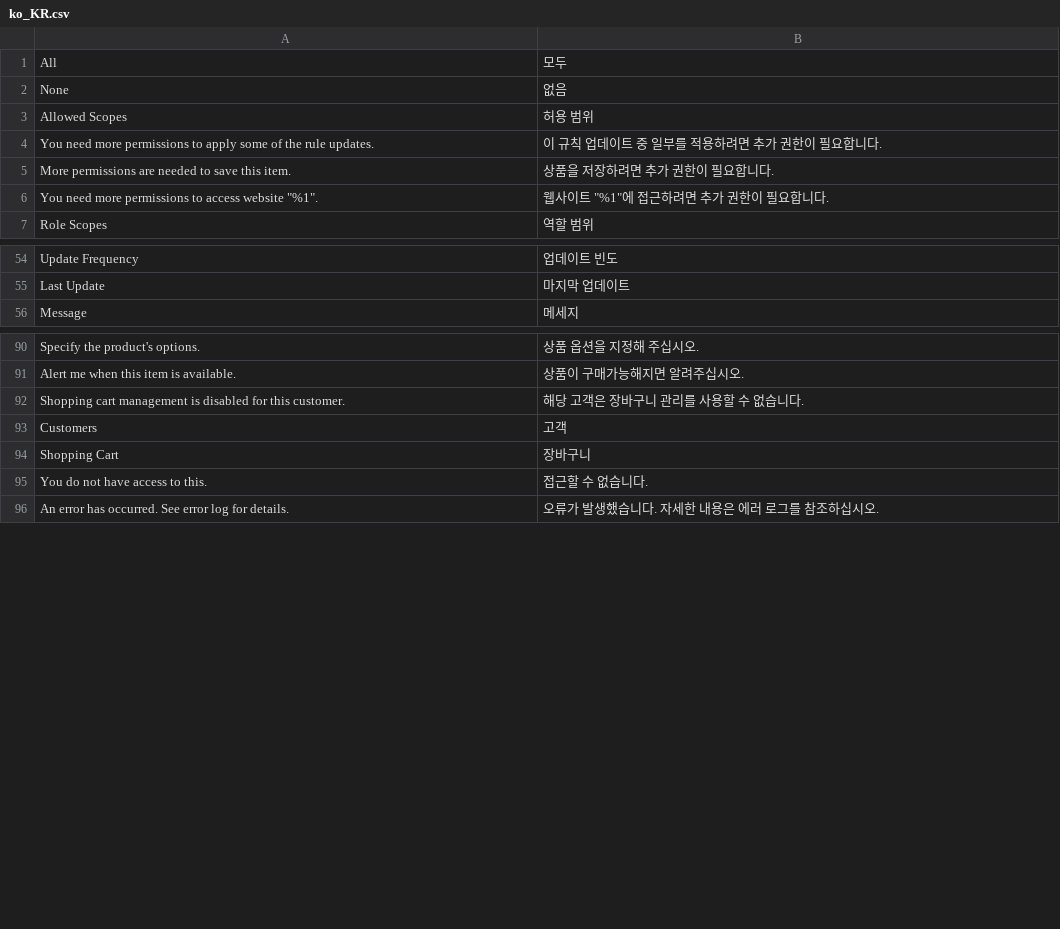
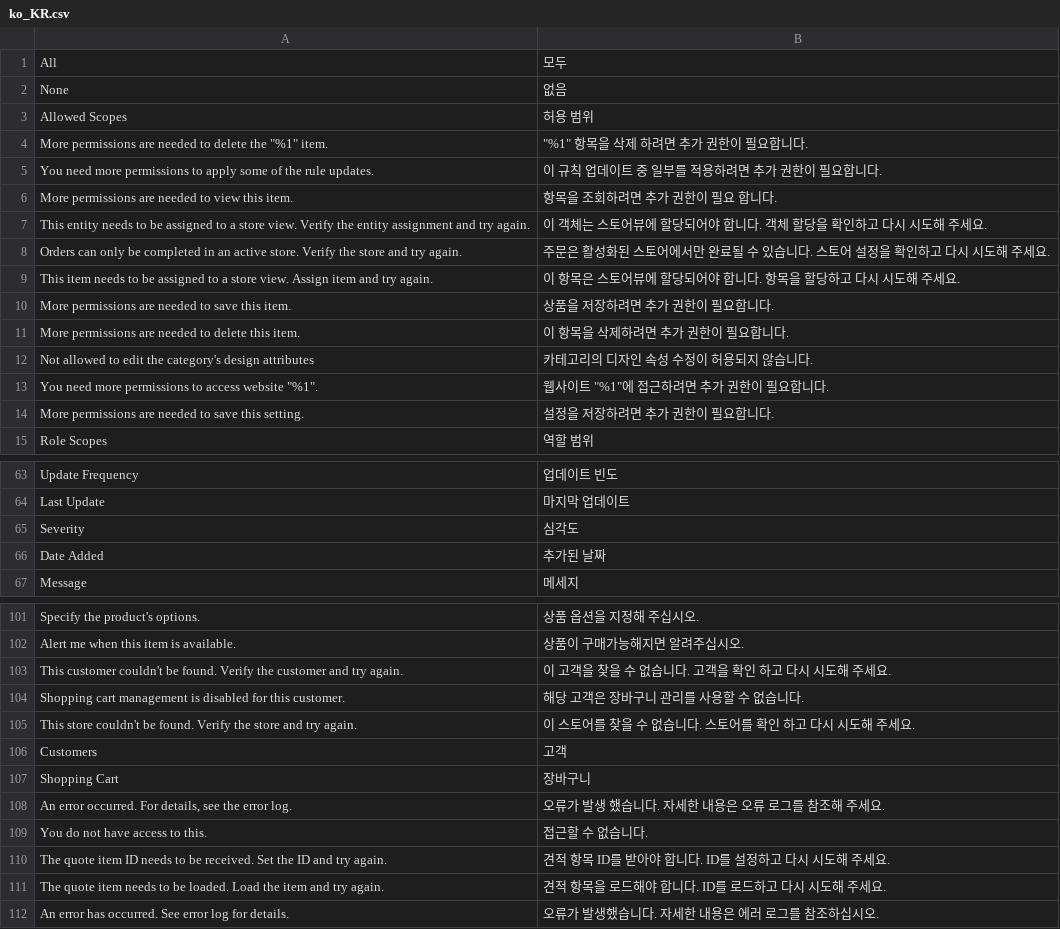
Before and after one commit to magento-l10n/language-ko_KR, a CSV file: ko_KR.csv, drawn as a sheet; only a part is shown, gaps mark what is left out; the diff covers the shown part only; the diff names each change by its address in the sheet, - before the commit and + after, or states it on an @@ line.

```diff
--- a/ko_KR.csv
+++ b/ko_KR.csv
+row 4: More permissions are needed to delete the "%1" item. | "%1" 항목을 삭제 하려면 추가 권한이 필요합니다.
+row 6: More permissions are needed to view this item. | 항목을 조회하려면 추가 권한이 필요 합니다.
+row 7: This entity needs to be assigned to a store view. Verify the entity assignment and try again. | 이 객체는 스토어뷰에 할당되어야 합니다. 객체 할당을 확인하고 다시 시도해 주세요.
+row 8: Orders can only be completed in an active store. Verify the store and try again. | 주문은 활성화된 스토어에서만 완료될 수 있습니다. 스토어 설정을 확인하고 다시 시도해 주세요.
+row 9: This item needs to be assigned to a store view. Assign item and try again. | 이 항목은 스토어뷰에 할당되어야 합니다. 항목을 할당하고 다시 시도해 주세요.
+row 11: More permissions are needed to delete this item. | 이 항목을 삭제하려면 추가 권한이 필요합니다.
+row 12: Not allowed to edit the category's design attributes | 카테고리의 디자인 속성 수정이 허용되지 않습니다.
+row 14: More permissions are needed to save this setting. | 설정을 저장하려면 추가 권한이 필요합니다.
+row 65: Severity | 심각도
+row 66: Date Added | 추가된 날짜
+row 103: This customer couldn't be found. Verify the customer and try again. | 이 고객을 찾을 수 없습니다. 고객을 확인 하고 다시 시도해 주세요.
+row 105: This store couldn't be found. Verify the store and try again. | 이 스토어를 찾을 수 없습니다. 스토어를 확인 하고 다시 시도해 주세요.
+row 108: An error occurred. For details, see the error log. | 오류가 발생 했습니다. 자세한 내용은 오류 로그를 참조해 주세요.
+row 110: The quote item ID needs to be received. Set the ID and try again. | 견적 항목 ID를 받아야 합니다. ID를 설정하고 다시 시도해 주세요.
+row 111: The quote item needs to be loaded. Load the item and try again. | 견적 항목을 로드해야 합니다. ID를 로드하고 다시 시도해 주세요.
```
Also changed, not shown: 50 added rows elsewhere in this file, 1 other file.
